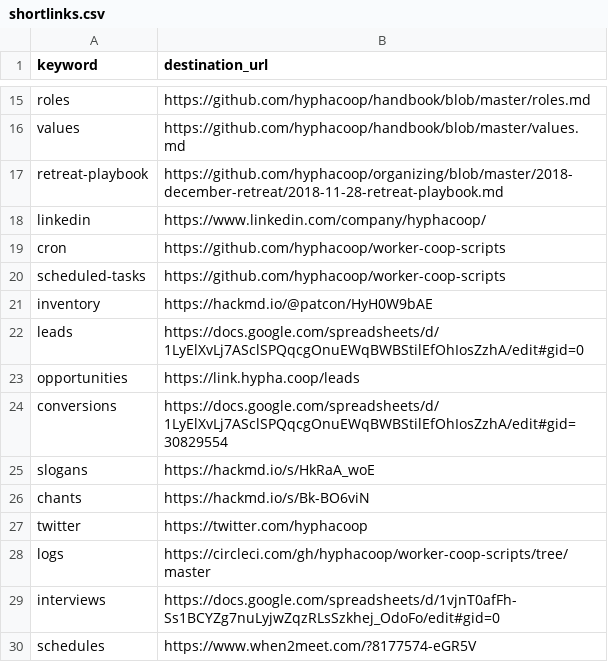
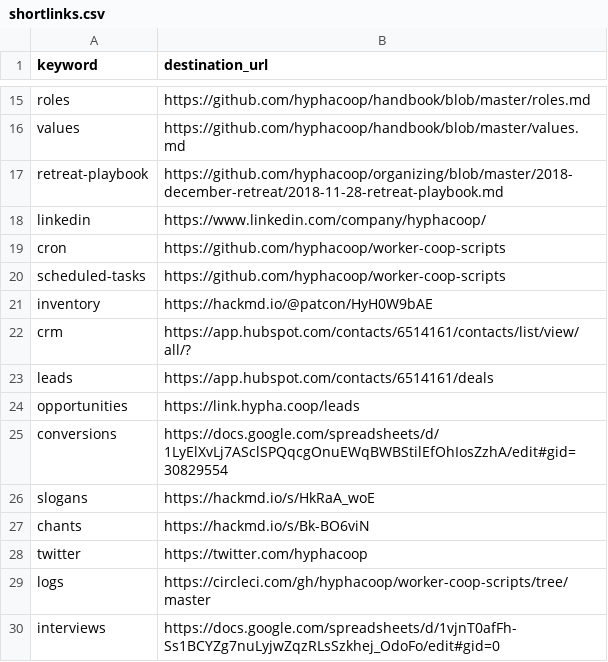
Before and after one commit to uditvira/shortlinks, a CSV file: shortlinks.csv, drawn as a sheet; only a part is shown, gaps mark what is left out; the shorter side is filled out with more unchanged rows.

Commit message:
Updated /leads to point to Hubspot, and added /crm.

```diff
--- a/shortlinks.csv
+++ b/shortlinks.csv
@@ -21,3 +21,4 @@ scheduled-tasks,https://github.com/hyphacoop/worker-coop-scripts
 inventory,https://hackmd.io/@patcon/HyH0W9bAE
-leads,https://docs.google.com/spreadsheets/d/1LyElXvLj7ASclSPQqcgOnuEWqBWBStilEfOhIosZzhA/edit#gid=0
+crm,https://app.hubspot.com/contacts/6514161/contacts/list/view/all/?
+leads,https://app.hubspot.com/contacts/6514161/deals
 opportunities,https://link.hypha.coop/leads
```
